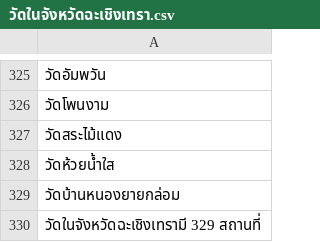
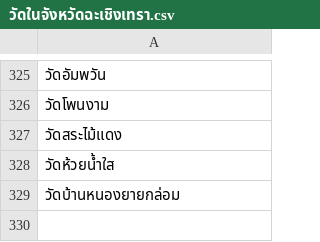
Before and after one commit to PanchitaWallatri/TOC, a CSV file: วัดในจังหวัดฉะเชิงเทรา.csv, drawn as a sheet; only a part is shown, gaps mark what is left out.

```diff
--- a/วัดในจังหวัดฉะเชิงเทรา.csv
+++ b/วัดในจังหวัดฉะเชิงเทรา.csv
@@ -329,2 +329 @@
 วัดบ้านหนองยายกล่อม
-วัดในจังหวัดฉะเชิงเทรามี 329 สถานที่
```
Also changed, not shown: วัดในจังหวัดชลบุรี.csv, วัดในจังหวัดชัยนาท.csv, 1 other file.
